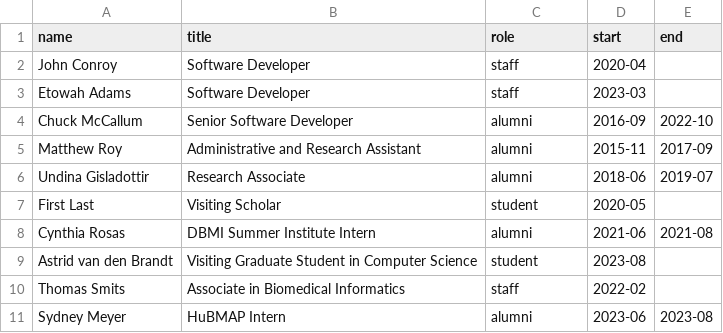
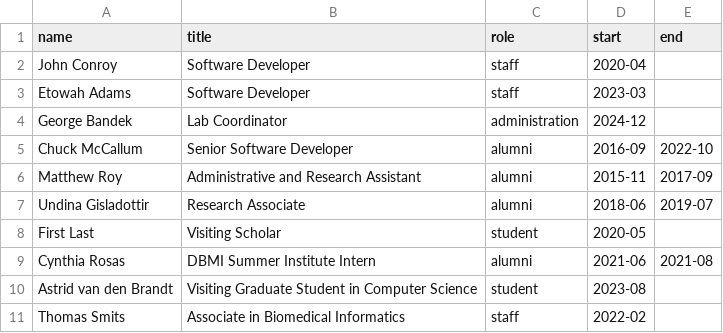
Before and after one commit to hms-dbmi/gehlenborglab-website, a CSV file: assets/members.csv, drawn as a sheet; only a part is shown; the shorter side is filled out with more unchanged rows; the diff names each change by its address in the sheet, - before the commit and + after, or states it on an @@ line.

Commit message:
Re-export members to include George
Also updates script to write the `assets/members.csv` directly (instead
of a requiring pipe)

```diff
--- a/assets/members.csv
+++ b/assets/members.csv
+row 4: George Bandek | Lab Coordinator | administration | 2024-12
```
Also changed, not shown: 1 other file.
